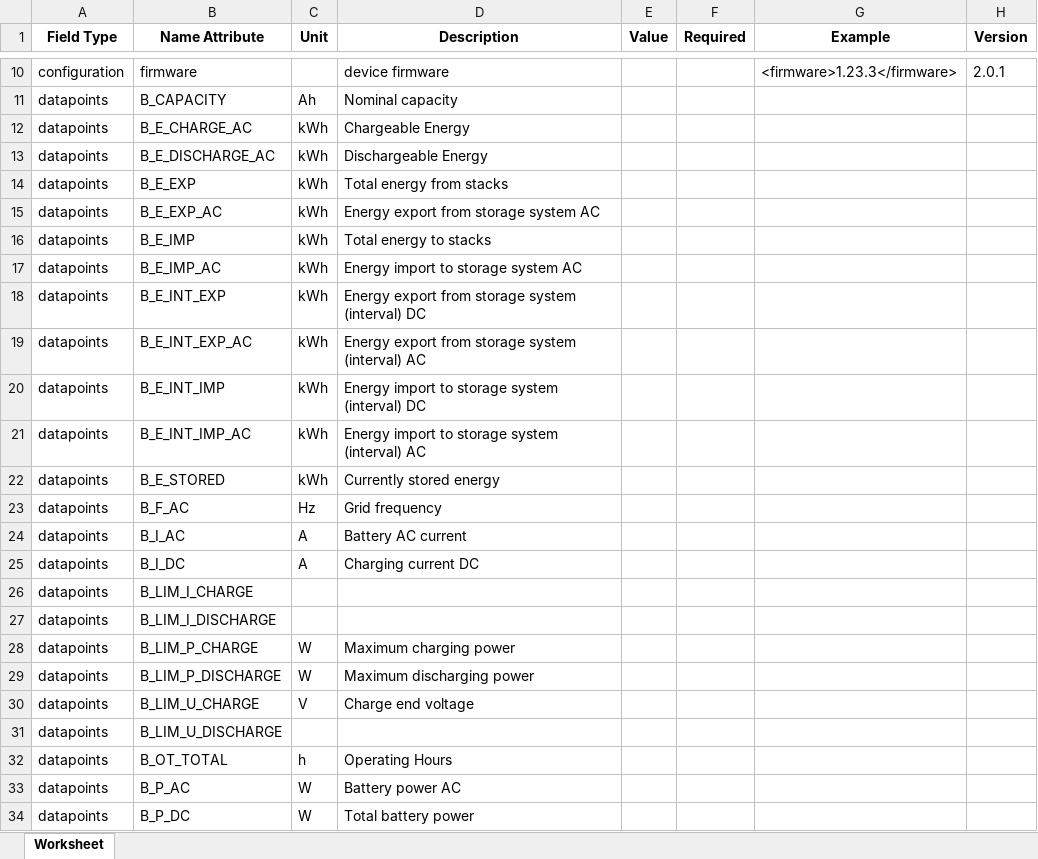
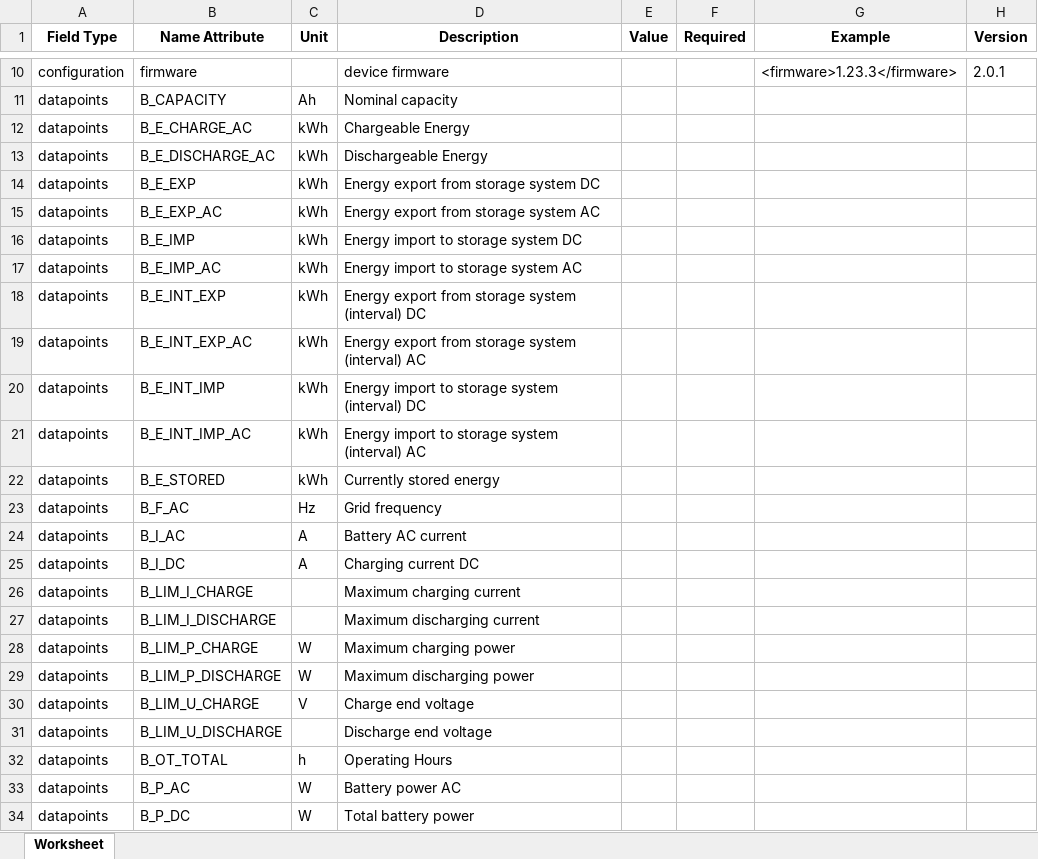
Before and after one commit to meteocontrol/meteocontrol.github.io, an Excel workbook: import-specification/devices/battery.xlsx, sheet Worksheet, drawn as a sheet; only a part is shown, gaps mark what is left out; values as stored, in another font and other column widths than the file's, no borders; the diff names each change by its address in the sheet, - before the commit and + after, or states it on an @@ line.

Commit message:
Update descriptions

```diff
--- a/import-specification/devices/battery.xlsx (sheet Worksheet)
+++ b/import-specification/devices/battery.xlsx (sheet Worksheet)
-D14 (Description): Total energy from stacks
+D14 (Description): Energy export from storage system DC
-D16 (Description): Total energy to stacks
+D16 (Description): Energy import to storage system DC
-D26 (Description): (empty)
+D26 (Description): Maximum charging current
-D27 (Description): (empty)
+D27 (Description): Maximum discharging current
-D31 (Description): (empty)
+D31 (Description): Discharge end voltage
```
Also changed, not shown: 1 other file.
